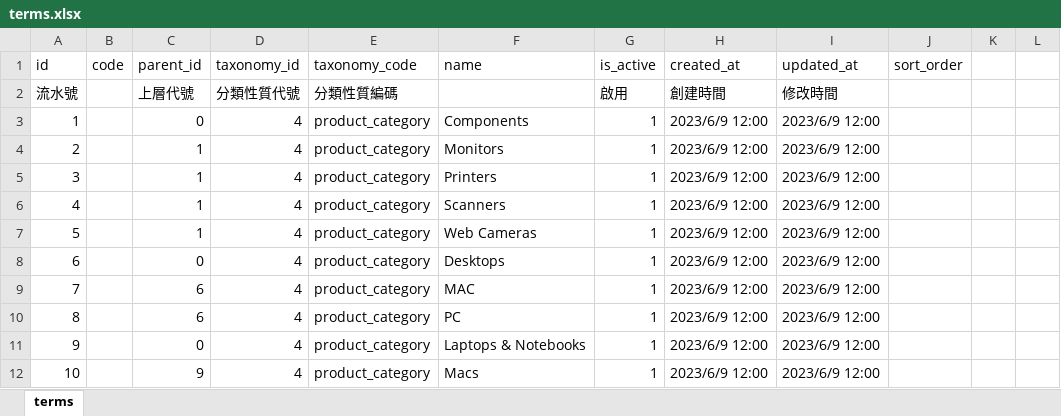
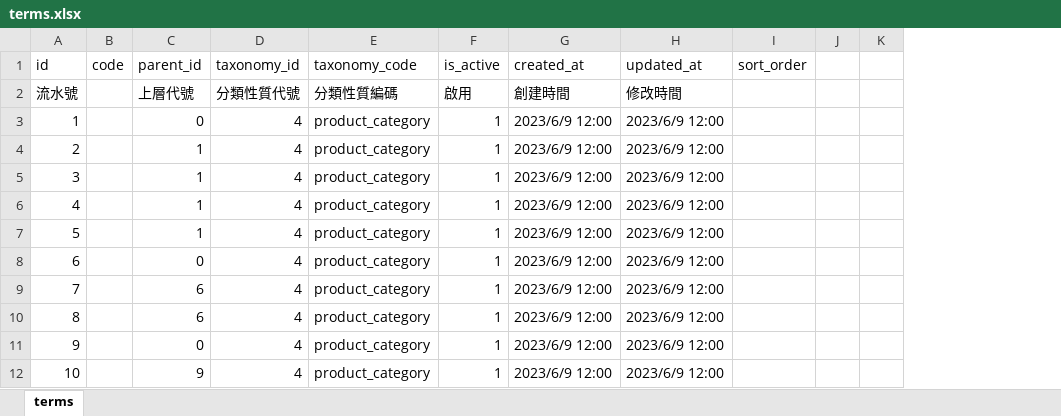
Before and after one commit to ronrun/laravel-ocadmin, an Excel workbook: database/imports/terms.xlsx, sheet terms, drawn as a sheet; only a part is shown; values as stored, in another font and other column widths than the file's, no borders; the diff names each change by its address in the sheet, - before the commit and + after, or states it on an @@ line.

```diff
--- a/database/imports/terms.xlsx (sheet terms)
+++ b/database/imports/terms.xlsx (sheet terms)
-column F (name), rows 3-12: Components | Monitors | Printers | Scanners | Web Cameras | Desktops | MAC | PC | Laptops & Notebooks | Macs
```
Also changed, not shown: database/imports/term_paths.xlsx, 11 other files.
